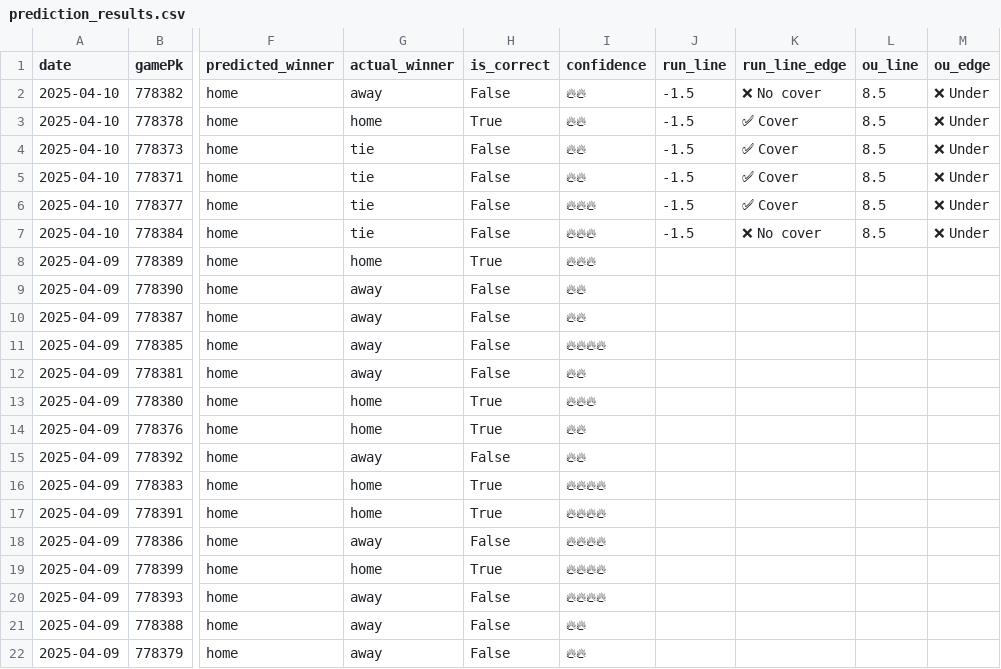
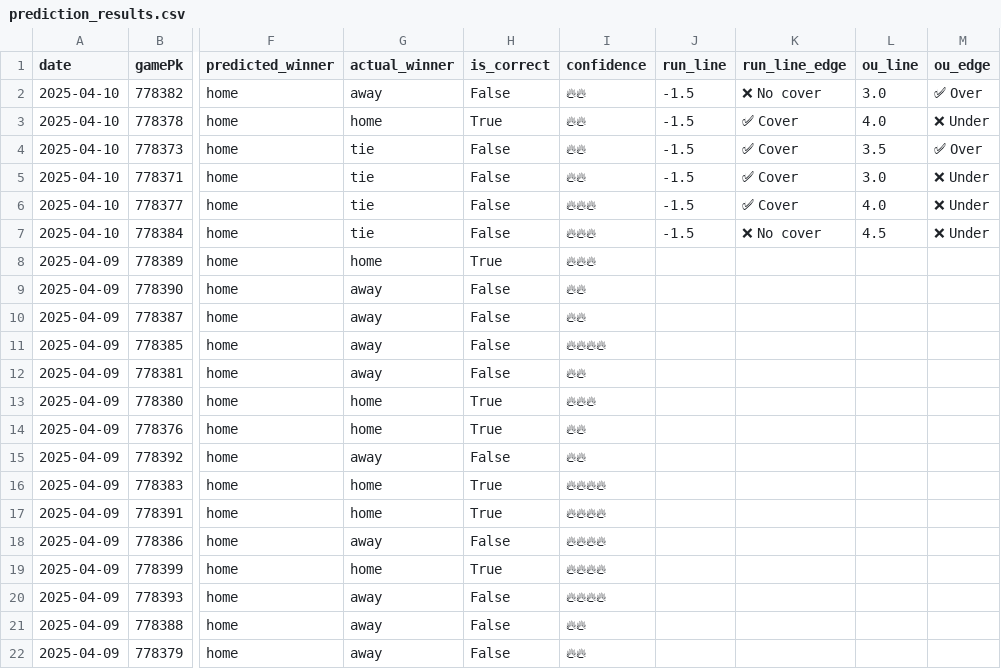
Before and after one commit to radgator13/mlb_model_v3, a CSV file: prediction_results.csv, drawn as a sheet; only a part is shown, gaps mark what is left out; the diff names each change by its address in the sheet, - before the commit and + after, or states it on an @@ line.

```diff
--- a/prediction_results.csv
+++ b/prediction_results.csv
-L2 (ou_line): 8.5
+L2 (ou_line): 3.0
-M2 (ou_edge): ❌ Under
+M2 (ou_edge): ✅ Over
-L3 (ou_line): 8.5
+L3 (ou_line): 4.0
-L4 (ou_line): 8.5
+L4 (ou_line): 3.5
-M4 (ou_edge): ❌ Under
+M4 (ou_edge): ✅ Over
-L5 (ou_line): 8.5
+L5 (ou_line): 3.0
-L6 (ou_line): 8.5
+L6 (ou_line): 4.0
-L7 (ou_line): 8.5
+L7 (ou_line): 4.5
```
Also changed, not shown: odds_2025-04-10.csv, predictions/predictions_2025-04-10.csv.
